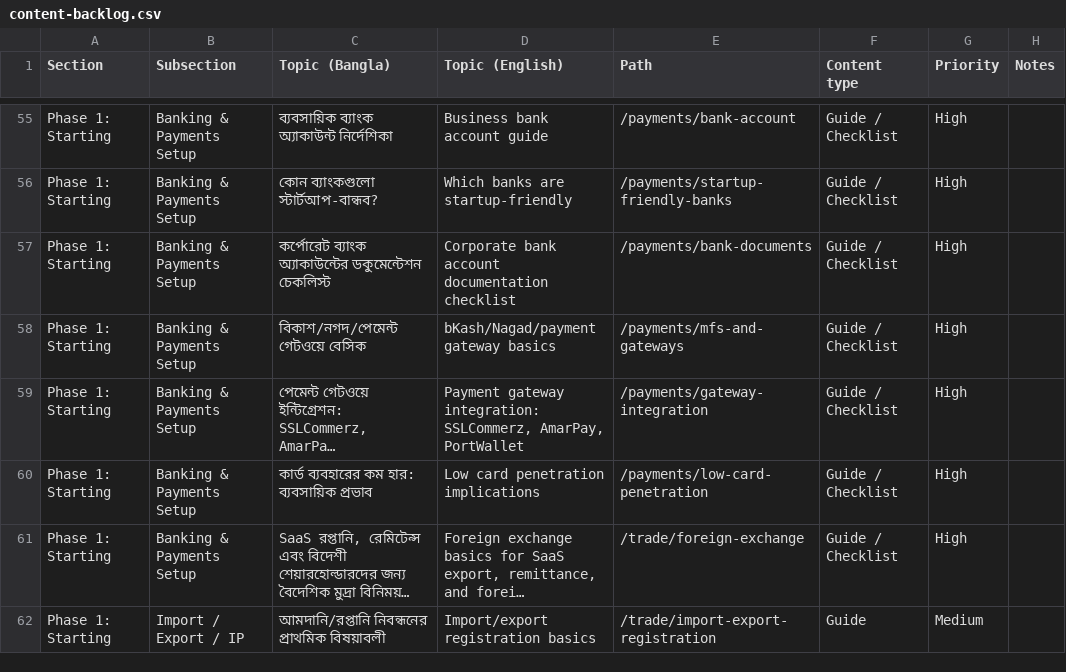
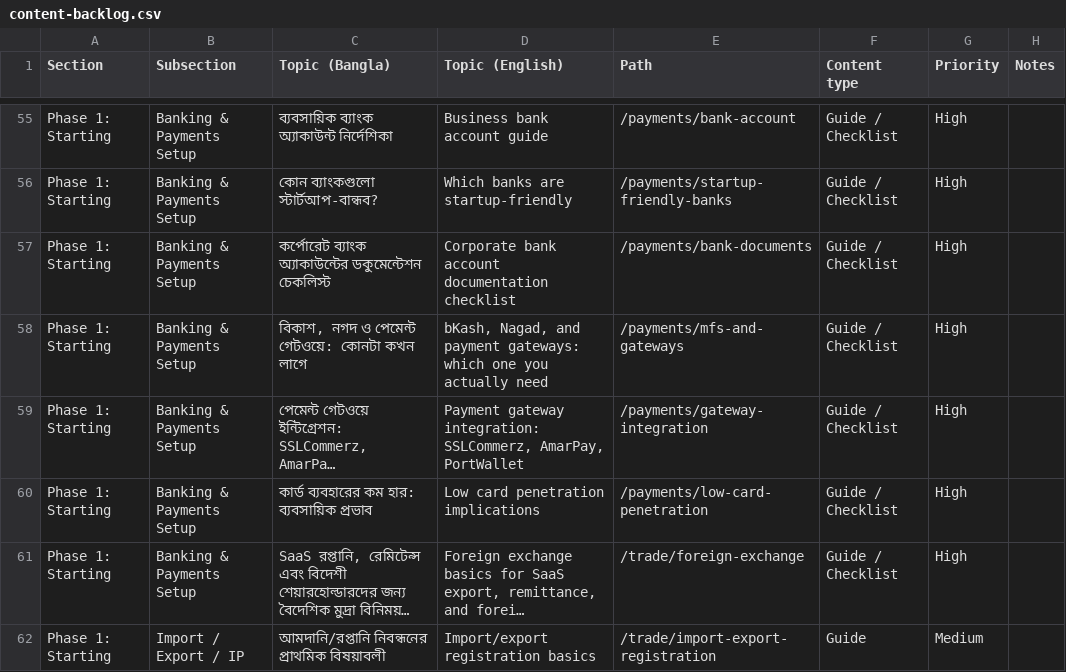
Before and after one commit to Deshi-Startup/deshistartup, a CSV file: plan/content-backlog.csv, drawn as a sheet; only a part is shown, gaps mark what is left out; long unchanged cells end in …; the diff names each change by its address in the sheet, - before the commit and + after, or states it on an @@ line.

Commit message:
Write the MFS and payment gateway guide
Turns /payments/mfs-and-gateways from a stub into a full guide in both
locales. The page answers the question the payments hub only raises:
whether a gateway is needed at all, and what one actually costs.

Sourced from primaries rather than secondary blogs:

- PSP licensing and the P2B/P2P product split from MFS Regulations 2022
  (PSD Circular 04/2022)
- the 13-service licensed MFS list, including Nagad's "with interim
  approval of BB" qualifier
- published gateway pricing as of 2026-07-28: SSLCommerz BDT 25,500
  setup at 2.5%, aamarPay's three published rate tiers, and the fact
  that only one of the three publishes a setup fee at all

The worked example converts the unpublished "Call For Price" into a
break-even threshold the founder can hold in a negotiation, and the
low-volume counter-case shows when a gateway is the wrong purchase.

Backlog title updated to match the shipped titles.

```diff
--- a/plan/content-backlog.csv
+++ b/plan/content-backlog.csv
-C58 (Topic (Bangla)): বিকাশ/নগদ/পেমেন্ট গেটওয়ে বেসিক
+C58 (Topic (Bangla)): বিকাশ, নগদ ও পেমেন্ট গেটওয়ে: কোনটা কখন লাগে
-D58 (Topic (English)): bKash/Nagad/payment gateway basics
+D58 (Topic (English)): bKash, Nagad, and payment gateways: which one you actually need
```
Also changed, not shown: 2 other files.
